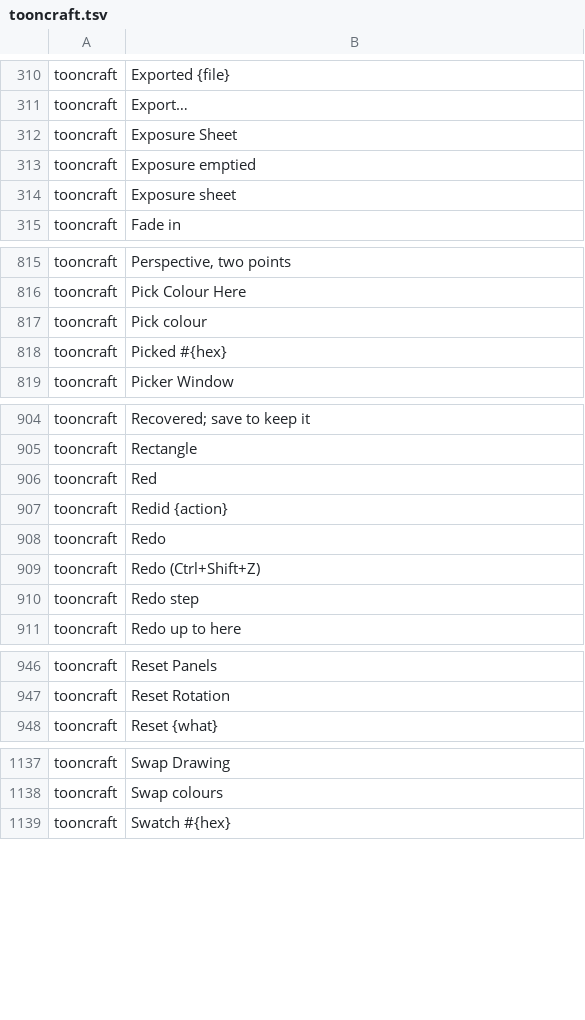
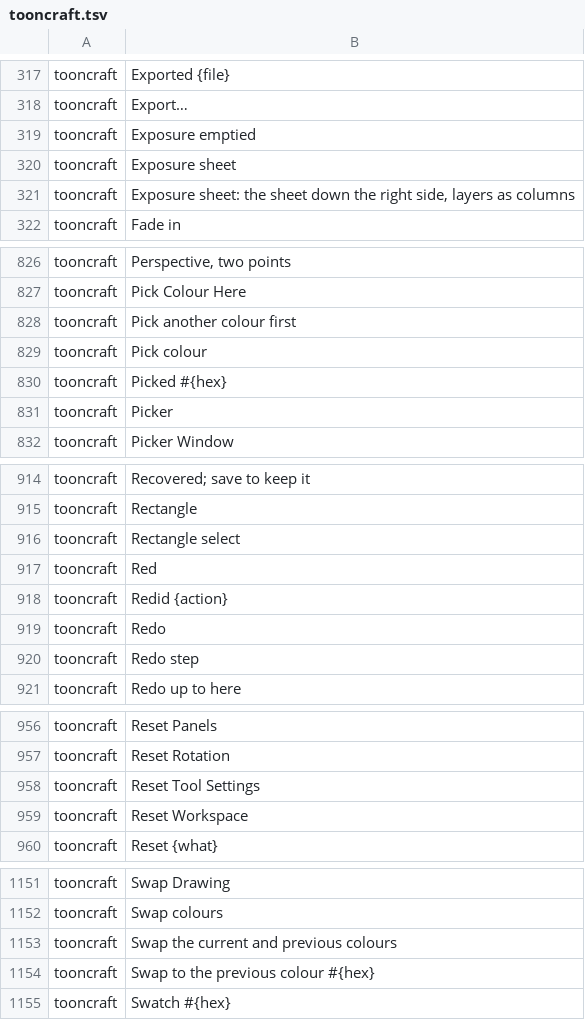
Before and after one commit to XmYx/tooncraft, a TSV file: locales/tooncraft.tsv, drawn as a sheet; only a part is shown, gaps mark what is left out; removed rows and columns are numbered as before the commit, all else as after; the diff covers the shown part only; the diff names each change by its address in the sheet, - before the commit and + after, or states it on an @@ line.

Commit message:
Shell: top bar with workspace segments, search and undo/redo; tool rail with flyouts (UI pass S2) (#55)
* Shell: top bar with workspace segments, search and undo/redo; tool rail with flyouts and remembered variants

The top bar is one 32 px row: the menus, then the frame fields (moving to the
Timeline header), the Draw / Time / Ink & Paint / Sheet segments, command
search and undo/redo. Each workspace keeps its own panel edits; Reset Workspace
and Save Workspace As… are in Window > Workspace and on a segment's right-click.

The tool rail comes from one table of groups and variants: select modes, the
selection transform and the layer peg, the draw tools, fill and gradient, and
the view tools (hand and the new zoom and rotate-view tools) at the bottom. Hold,
right-click, Menu or Shift+F10 opens a group's flyout; the last-used variant is
kept in the preferences. Colour chips swap back to the previous colour.

* Workspaces: keep the active workspace's changes on exit; fix a doc comment's place

Panel changes made since the last switch were lost on quit; on_exit now keeps
the active workspace and writes the edits (test: reopen the store). The zoom
and rotate-view input functions move above select_input's doc comment.

---------

Co-authored-by: XmYx <28485146+XmYx@users.noreply.github.com>

```diff
--- a/locales/tooncraft.tsv
+++ b/locales/tooncraft.tsv
-row 312: tooncraft | Exposure Sheet
+row 321: tooncraft | Exposure sheet: the sheet down the right side, layers as columns
+row 828: tooncraft | Pick another colour first
+row 831: tooncraft | Picker
+row 916: tooncraft | Rectangle select
-row 909: tooncraft | Redo (Ctrl+Shift+Z)
+row 958: tooncraft | Reset Tool Settings
+row 959: tooncraft | Reset Workspace
+row 1153: tooncraft | Swap the current and previous colours
+row 1154: tooncraft | Swap to the previous colour #{hex}
```
Also changed, not shown: 30 added rows, 11 removed rows and 3 edited cells elsewhere in this file, 17 other files.
